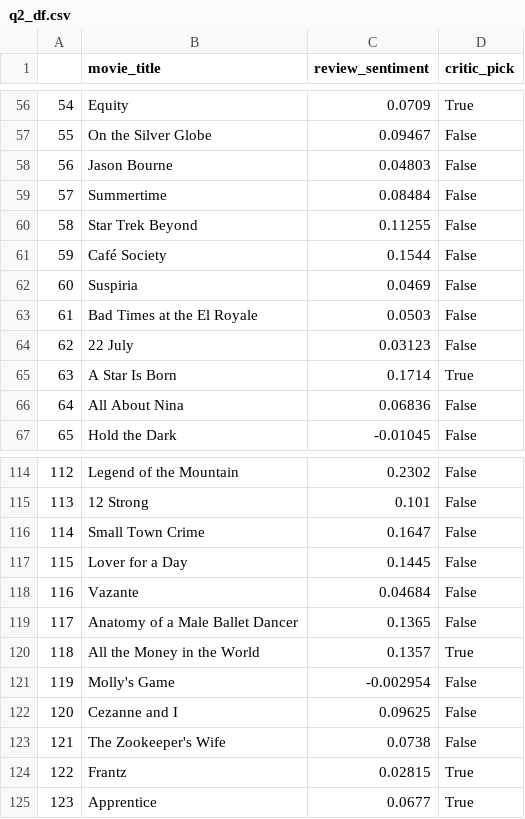
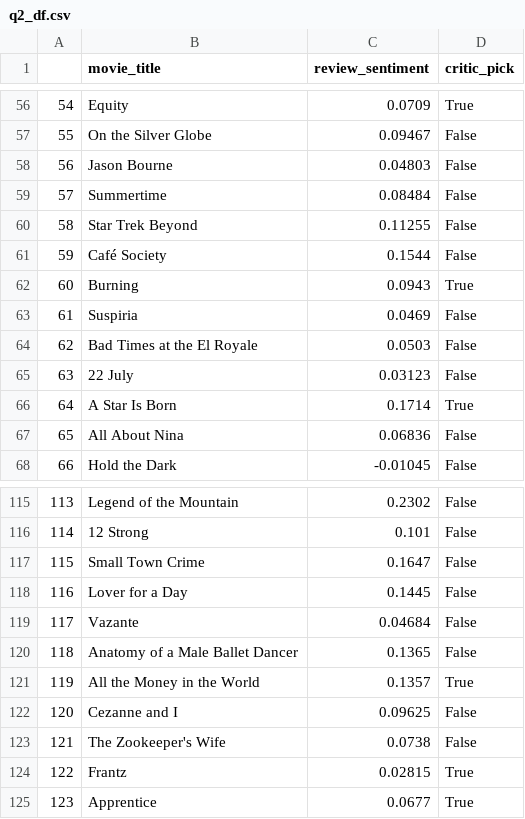
Before and after one commit to angadkalra/NYTimes-Movie-Critics, a CSV file: q2_df.csv, drawn as a sheet; only a part is shown, gaps mark what is left out; removed rows and columns are numbered as before the commit, all else as after; the diff names each change by its address in the sheet, - before the commit and + after, or states it on an @@ line.

Commit message:
analyzed genres among two datasets

```diff
--- a/q2_df.csv
+++ b/q2_df.csv
+row 62: 60 | Burning | 0.0943 | True
@@ column A renumbered between rows 63 and 121 @@
-row 121: 119 | Molly's Game | -0.002954 | False
```
Also changed, not shown: 3 other files.
